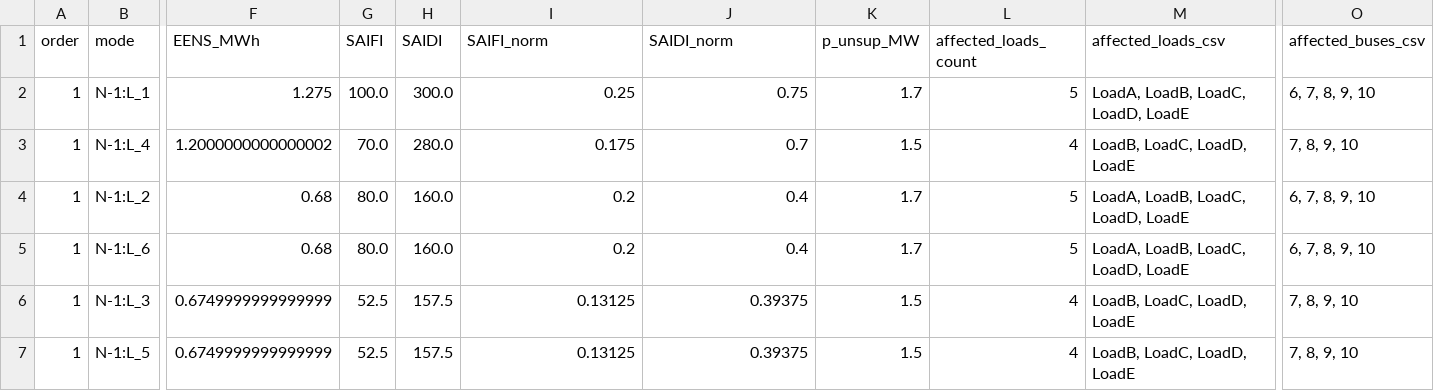
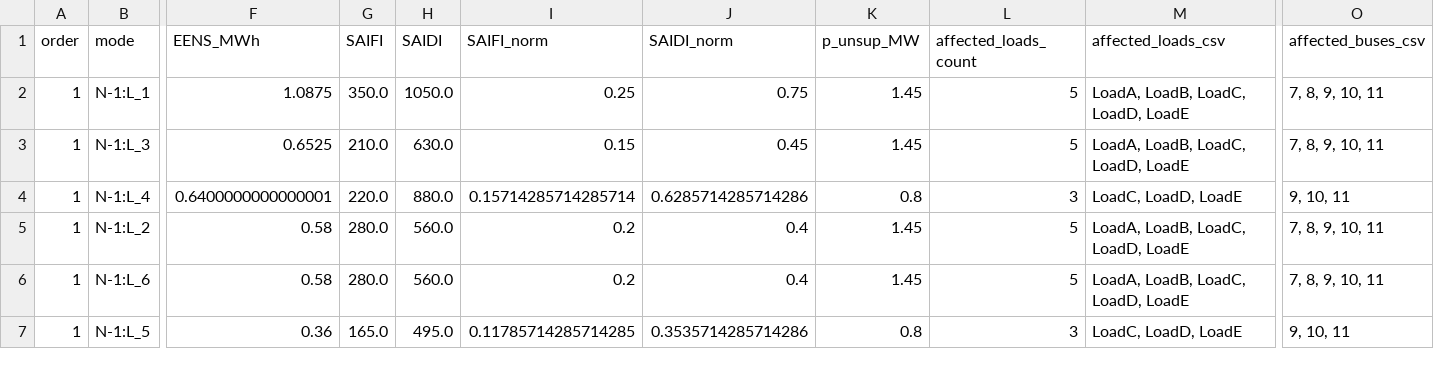
Before and after one commit to mwesterg/confiabilidad, a CSV file: modes_ranking.csv, drawn as a sheet; only a part is shown, gaps mark what is left out; removed rows and columns are numbered as before the commit, all else as after; rows hold the shown columns only; the diff covers the shown part only; the diff names each change by its address in the sheet, - before the commit and + after, or states it on an @@ line.

```diff
--- a/modes_ranking.csv
+++ b/modes_ranking.csv
-F2 (EENS_MWh): 1.275
+F2 (EENS_MWh): 1.0875
-G2 (SAIFI): 100.0
+G2 (SAIFI): 350.0
-H2 (SAIDI): 300.0
+H2 (SAIDI): 1050.0
-K2 (p_unsup_MW): 1.7
+K2 (p_unsup_MW): 1.45
-O2 (affected_buses_csv): 6, 7, 8, 9, 10
+O2 (affected_buses_csv): 7, 8, 9, 10, 11
+row 3: 1 | N-1:L_3 | 0.6525 | 210.0 | 630.0 | 0.15 | 0.45 | 1.45 | 5 | LoadA, LoadB, LoadC, LoadD, LoadE | 7, 8, 9, 10, 11
-F4 (EENS_MWh): 1.2000000000000002
+F4 (EENS_MWh): 0.6400000000000001
-G4 (SAIFI): 70.0
+G4 (SAIFI): 220.0
-H4 (SAIDI): 280.0
+H4 (SAIDI): 880.0
-I4 (SAIFI_norm): 0.175
+I4 (SAIFI_norm): 0.15714285714285714
-J4 (SAIDI_norm): 0.7
+J4 (SAIDI_norm): 0.6285714285714286
-K4 (p_unsup_MW): 1.5
+K4 (p_unsup_MW): 0.8
-L4 (affected_loads_count): 4
+L4 (affected_loads_count): 3
-M4 (affected_loads_csv): LoadB, LoadC, LoadD, LoadE
+M4 (affected_loads_csv): LoadC, LoadD, LoadE
-O4 (affected_buses_csv): 7, 8, 9, 10
+O4 (affected_buses_csv): 9, 10, 11
-F5:F6 (EENS_MWh): 0.68
+F5:F6 (EENS_MWh): 0.58
-G5:G6 (SAIFI): 80.0
+G5:G6 (SAIFI): 280.0
-H5:H6 (SAIDI): 160.0
+H5:H6 (SAIDI): 560.0
-K5:K6 (p_unsup_MW): 1.7
+K5:K6 (p_unsup_MW): 1.45
-O5:O6 (affected_buses_csv): 6, 7, 8, 9, 10
+O5:O6 (affected_buses_csv): 7, 8, 9, 10, 11
-row 6: 1 | N-1:L_3 | 0.6749999999999999 | 52.5 | 157.5 | 0.13125 | 0.39375 | 1.5 | 4 | LoadB, LoadC, LoadD, LoadE | 7, 8, 9, 10
-F7 (EENS_MWh): 0.6749999999999999
+F7 (EENS_MWh): 0.36
-G7 (SAIFI): 52.5
+G7 (SAIFI): 165.0
-H7 (SAIDI): 157.5
+H7 (SAIDI): 495.0
-I7 (SAIFI_norm): 0.13125
+I7 (SAIFI_norm): 0.11785714285714285
-J7 (SAIDI_norm): 0.39375
+J7 (SAIDI_norm): 0.3535714285714286
-K7 (p_unsup_MW): 1.5
+K7 (p_unsup_MW): 0.8
-L7 (affected_loads_count): 4
+L7 (affected_loads_count): 3
-M7 (affected_loads_csv): LoadB, LoadC, LoadD, LoadE
+M7 (affected_loads_csv): LoadC, LoadD, LoadE
-O7 (affected_buses_csv): 7, 8, 9, 10
+O7 (affected_buses_csv): 9, 10, 11
```
Also changed, not shown: 1 added row and 42 edited cells elsewhere in this file, affected_by_line_detail.csv, affected_by_line_per_load.csv, 3 other files.
